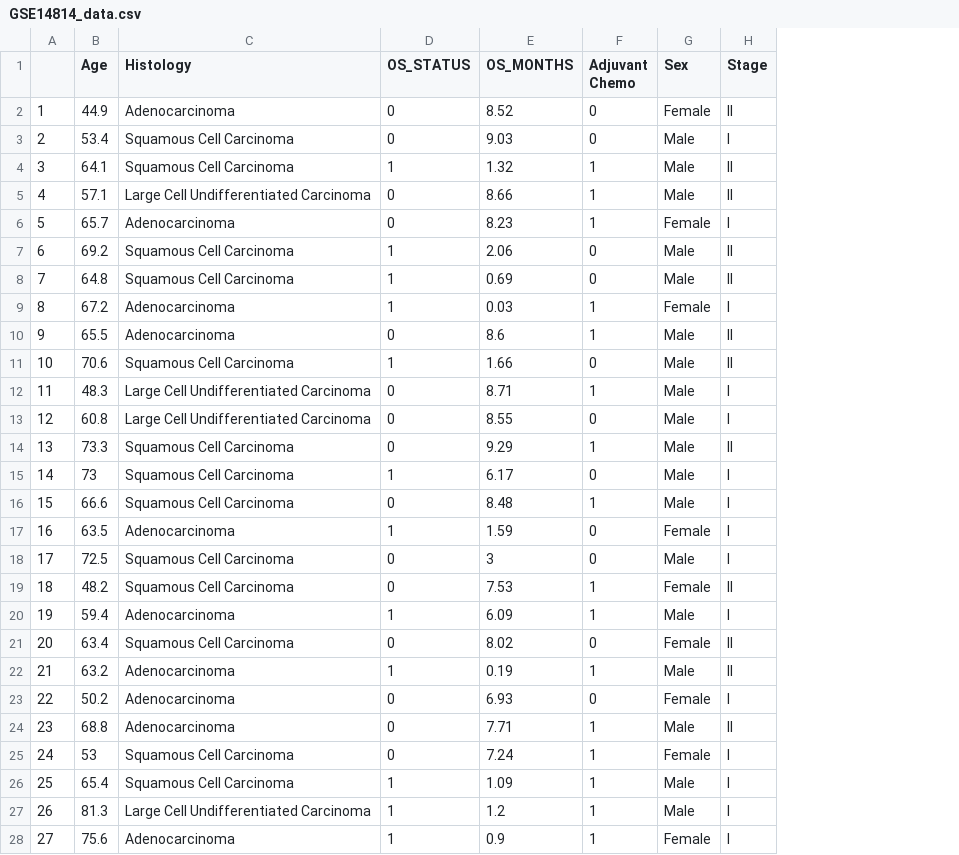
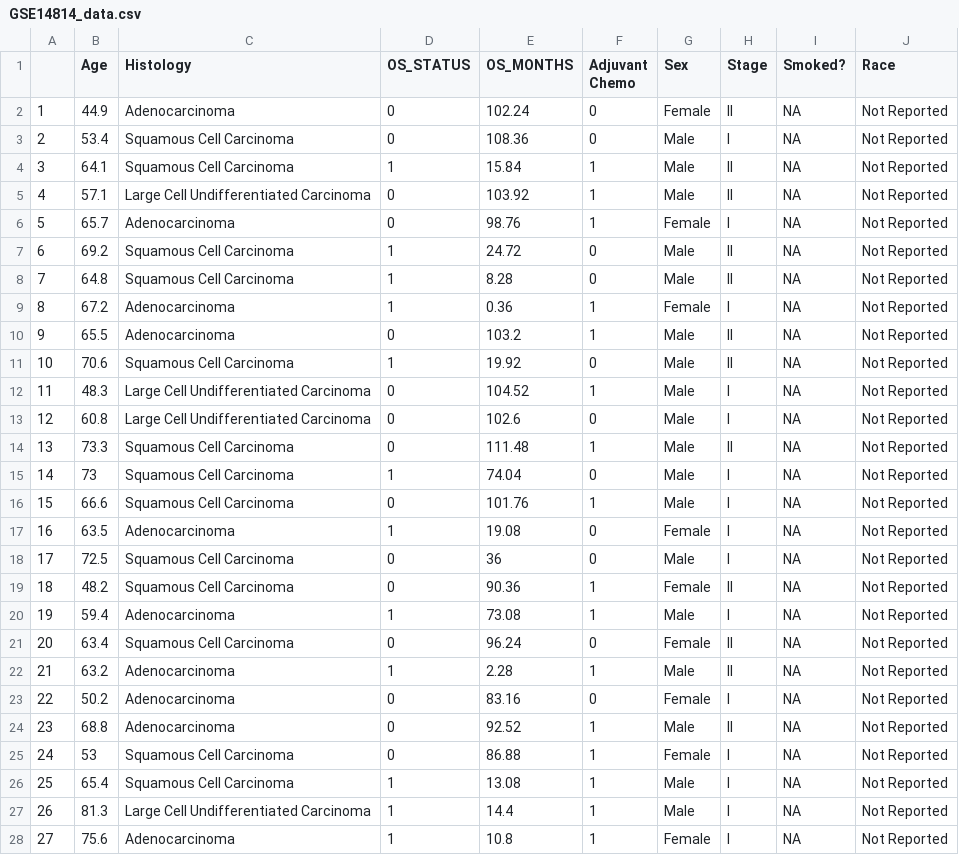
Before and after one commit to osun24/nsclc-adj-chemo, a CSV file: GSE14814_data.csv, drawn as a sheet; only a part is shown; the diff covers the shown part only; the diff names each change by its address in the sheet, - before the commit and + after, or states it on an @@ line.

```diff
--- a/GSE14814_data.csv
+++ b/GSE14814_data.csv
+column I (Smoked?), rows 2-28: all NA
+column J (Race), rows 2-28: all Not Reported
-E2 (OS_MONTHS): 8.52
+E2 (OS_MONTHS): 102.24
-E3 (OS_MONTHS): 9.03
+E3 (OS_MONTHS): 108.36
-E4 (OS_MONTHS): 1.32
+E4 (OS_MONTHS): 15.84
-E5 (OS_MONTHS): 8.66
+E5 (OS_MONTHS): 103.92
-E6 (OS_MONTHS): 8.23
+E6 (OS_MONTHS): 98.76
-E7 (OS_MONTHS): 2.06
+E7 (OS_MONTHS): 24.72
-E8 (OS_MONTHS): 0.69
+E8 (OS_MONTHS): 8.28
-E9 (OS_MONTHS): 0.03
+E9 (OS_MONTHS): 0.36
-E10 (OS_MONTHS): 8.6
+E10 (OS_MONTHS): 103.2
-E11 (OS_MONTHS): 1.66
+E11 (OS_MONTHS): 19.92
-E12 (OS_MONTHS): 8.71
+E12 (OS_MONTHS): 104.52
-E13 (OS_MONTHS): 8.55
+E13 (OS_MONTHS): 102.6
-E14 (OS_MONTHS): 9.29
+E14 (OS_MONTHS): 111.48
-E15 (OS_MONTHS): 6.17
+E15 (OS_MONTHS): 74.04
-E16 (OS_MONTHS): 8.48
+E16 (OS_MONTHS): 101.76
-E17 (OS_MONTHS): 1.59
+E17 (OS_MONTHS): 19.08
-E18 (OS_MONTHS): 3
+E18 (OS_MONTHS): 36
-E19 (OS_MONTHS): 7.53
+E19 (OS_MONTHS): 90.36
-E20 (OS_MONTHS): 6.09
+E20 (OS_MONTHS): 73.08
-E21 (OS_MONTHS): 8.02
+E21 (OS_MONTHS): 96.24
-E22 (OS_MONTHS): 0.19
+E22 (OS_MONTHS): 2.28
-E23 (OS_MONTHS): 6.93
+E23 (OS_MONTHS): 83.16
-E24 (OS_MONTHS): 7.71
+E24 (OS_MONTHS): 92.52
-E25 (OS_MONTHS): 7.24
+E25 (OS_MONTHS): 86.88
-E26 (OS_MONTHS): 1.09
+E26 (OS_MONTHS): 13.08
-E27 (OS_MONTHS): 1.2
+E27 (OS_MONTHS): 14.4
-E28 (OS_MONTHS): 0.9
+E28 (OS_MONTHS): 10.8
```
Also changed, not shown: 106 edited cells elsewhere in this file, GPL570.csv, GPL96.csv, 10 other files.
